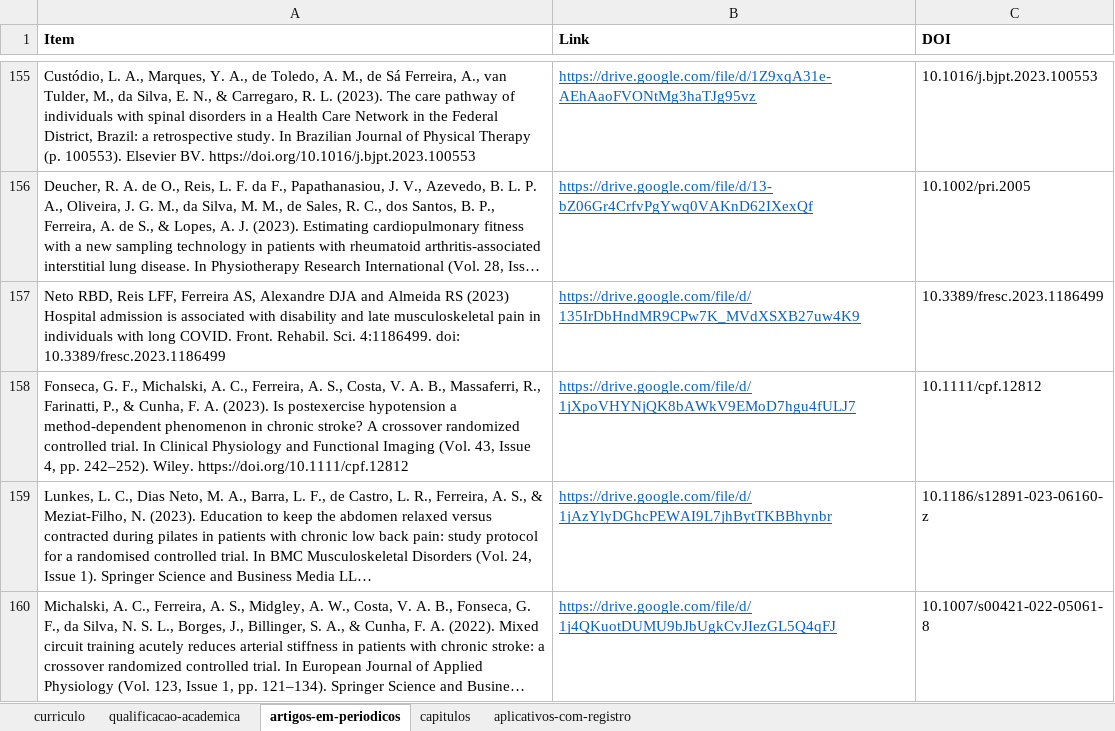
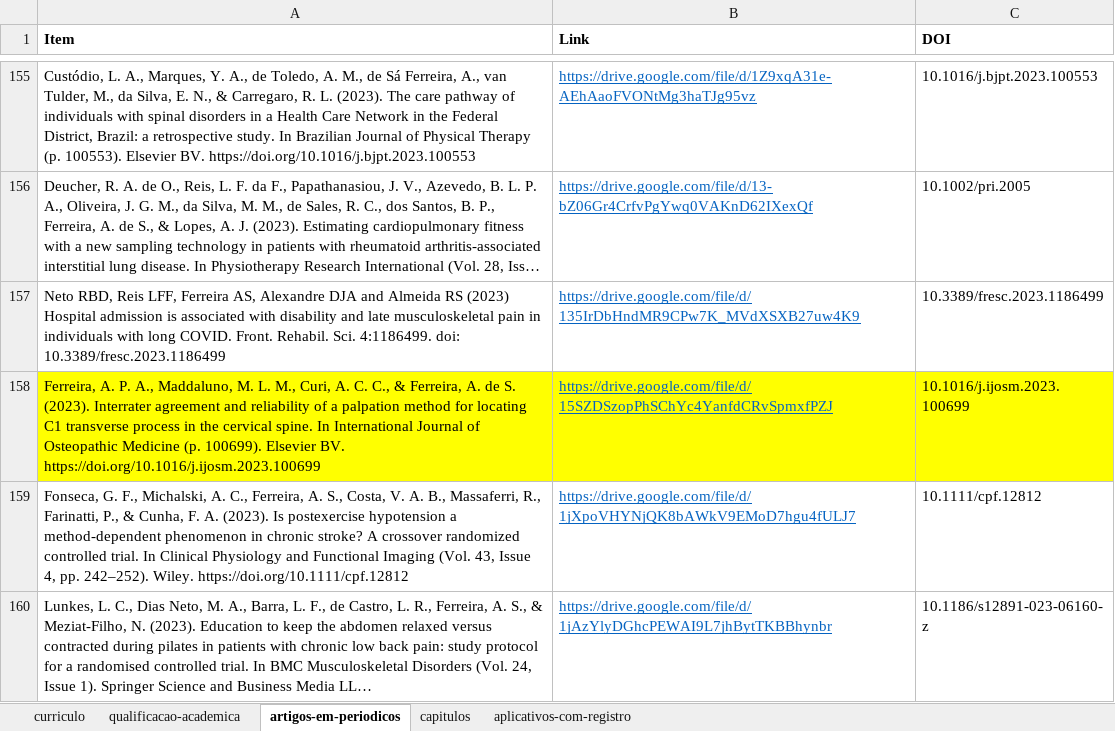
Before and after one commit to FerreiraAS/Ciencia-com-R-Consultoria, an Excel workbook: Links.xlsx, sheet artigos-em-periodicos, drawn as a sheet; only a part is shown, gaps mark what is left out; the shorter side is filled out with more unchanged rows; long unchanged cells end in …; values as stored, in another font and other column widths than the file's, no borders; conditional formats not drawn; the diff names each change by its address in the sheet, - before the commit and + after, or states it on an @@ line.

```diff
--- a/Links.xlsx (sheet artigos-em-periodicos)
+++ b/Links.xlsx (sheet artigos-em-periodicos)
+row 158: Ferreira, A. P. A., Maddaluno, M. L. M., Curi, A. C. C., & Ferreira, A. de S. (2023). Interrater agreement and reliability of a palpation method for locating C1 transverse process in the cervical spine. In International Journal of Osteopathic Medicine (p. 100699). Elsevier BV. https://doi.org/10.1016/j.ijosm.2023.100699 | https://drive.google.com/file/d/15SZDSzopPhSChYc4YanfdCRvSpmxfPZJ | 10.1016/j.ijosm.2023.100699
```
Also changed, not shown: docs/Links.xlsx, 14 other files.
